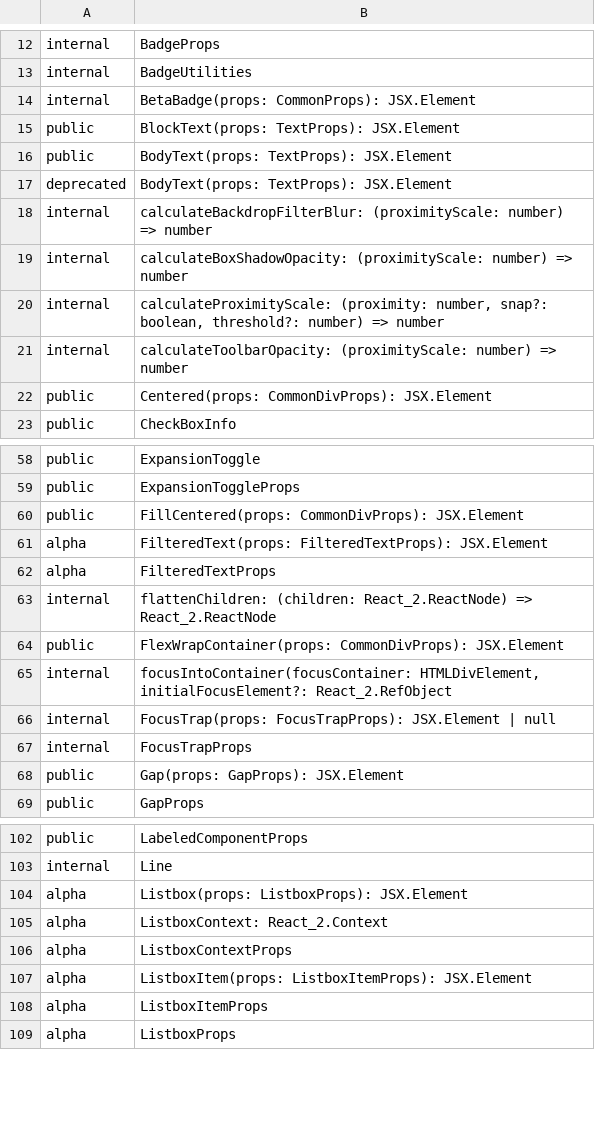
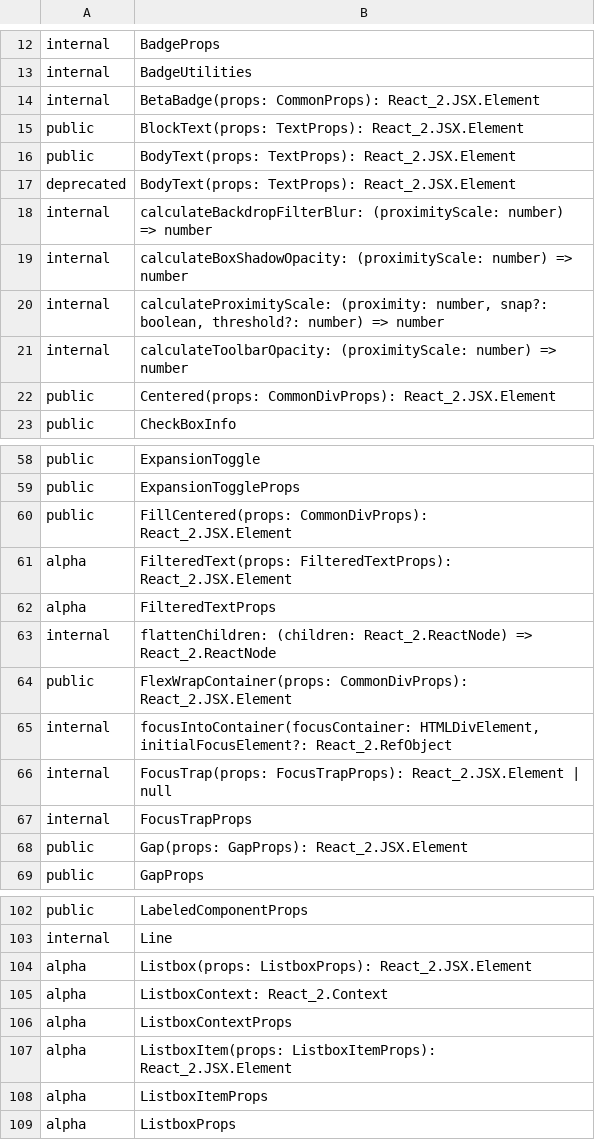
Before and after one commit to iTwin/appui, a CSV file: common/api/summary/core-react.exports.csv, drawn as a sheet; only a part is shown, gaps mark what is left out; the diff covers the shown part only.

```diff
--- a/common/api/summary/core-react.exports.csv
+++ b/common/api/summary/core-react.exports.csv
@@ -13,6 +13,6 @@ internal;BadgeProps
 internal;BadgeUtilities
-internal;BetaBadge(props: CommonProps): JSX.Element
-public;BlockText(props: TextProps): JSX.Element
-public;BodyText(props: TextProps): JSX.Element
-deprecated;BodyText(props: TextProps): JSX.Element
+internal;BetaBadge(props: CommonProps): React_2.JSX.Element
+public;BlockText(props: TextProps): React_2.JSX.Element
+public;BodyText(props: TextProps): React_2.JSX.Element
+deprecated;BodyText(props: TextProps): React_2.JSX.Element
 internal;calculateBackdropFilterBlur: (proximityScale: number) => number
@@ -21,3 +21,3 @@ internal;calculateProximityScale: (proximity: number, snap?: boolean, threshold?
 internal;calculateToolbarOpacity: (proximityScale: number) => number
-public;Centered(props: CommonDivProps): JSX.Element
+public;Centered(props: CommonDivProps): React_2.JSX.Element
 public;CheckBoxInfo
@@ -59,11 +59,11 @@ public;ExpansionToggle
 public;ExpansionToggleProps
-public;FillCentered(props: CommonDivProps): JSX.Element
-alpha;FilteredText(props: FilteredTextProps): JSX.Element
+public;FillCentered(props: CommonDivProps): React_2.JSX.Element
+alpha;FilteredText(props: FilteredTextProps): React_2.JSX.Element
 alpha;FilteredTextProps
 internal;flattenChildren: (children: React_2.ReactNode) => React_2.ReactNode
-public;FlexWrapContainer(props: CommonDivProps): JSX.Element
+public;FlexWrapContainer(props: CommonDivProps): React_2.JSX.Element
 internal;focusIntoContainer(focusContainer: HTMLDivElement, initialFocusElement?: React_2.RefObject
-internal;FocusTrap(props: FocusTrapProps): JSX.Element | null
+internal;FocusTrap(props: FocusTrapProps): React_2.JSX.Element | null
 internal;FocusTrapProps
-public;Gap(props: GapProps): JSX.Element
+public;Gap(props: GapProps): React_2.JSX.Element
 public;GapProps
@@ -103,6 +103,6 @@ public;LabeledComponentProps
 internal;Line
-alpha;Listbox(props: ListboxProps): JSX.Element
+alpha;Listbox(props: ListboxProps): React_2.JSX.Element
 alpha;ListboxContext: React_2.Context
 alpha;ListboxContextProps
-alpha;ListboxItem(props: ListboxItemProps): JSX.Element
+alpha;ListboxItem(props: ListboxItemProps): React_2.JSX.Element
 alpha;ListboxItemProps
```
Also changed, not shown: 17 edited cells elsewhere in this file, common/api/summary/appui-layout-react.exports.csv, common/api/summary/appui-react.exports.csv, 43 other files.
